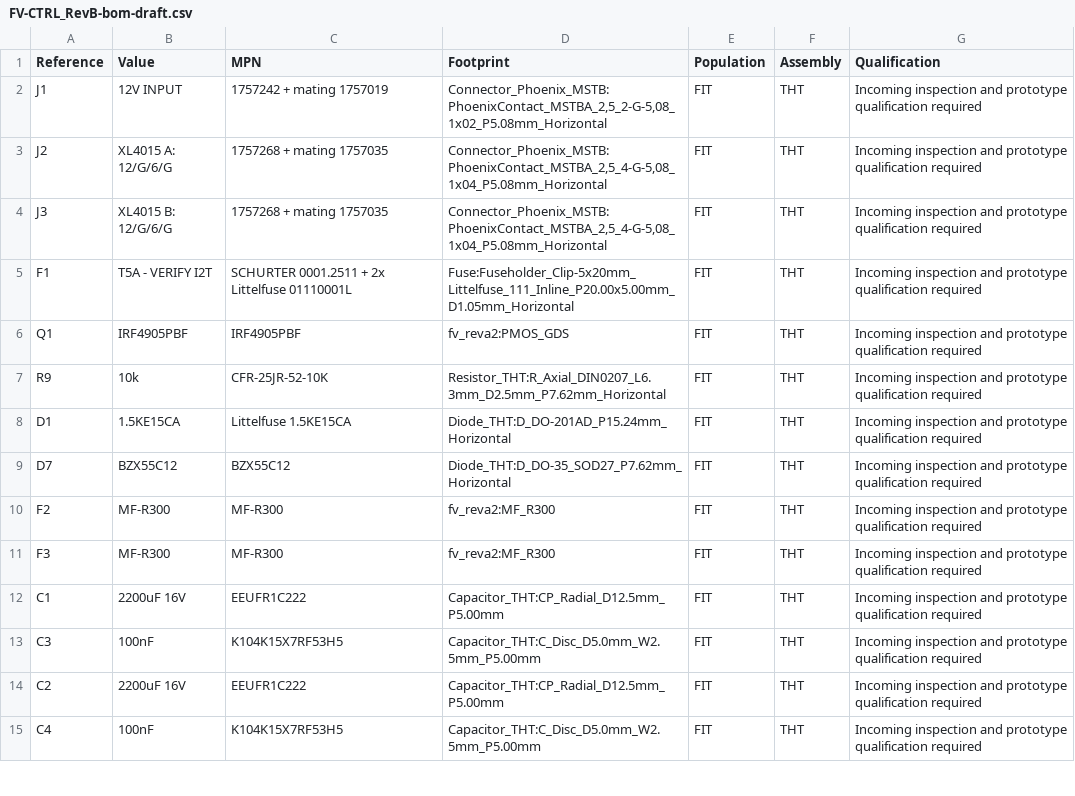
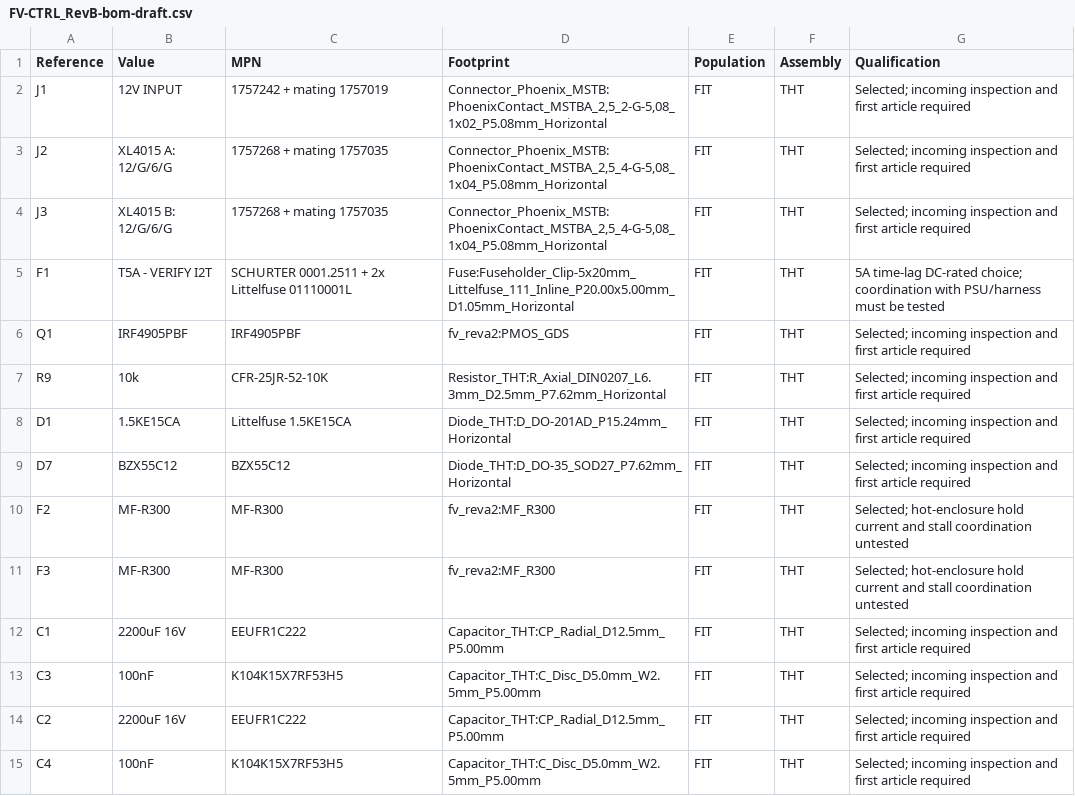
Before and after one commit to Masterltb/pcb, a CSV file: docs/FV-CTRL_RevB-bom-draft.csv, drawn as a sheet; only a part is shown; the diff covers the shown part only.

Commit message:
docs(pcb): package RevB native review, assembly BOM and bring-up checks
Include ten schematic pages, front/back assembly views, 62-part SMT BOM/CPL, thermal EP drill map, source hashes and checked native hierarchy. Record RF, stencil, stock, thermal, servo and mechanical qualification gates. Engineering review only; no Gerber or factory upload.

```diff
--- a/docs/FV-CTRL_RevB-bom-draft.csv
+++ b/docs/FV-CTRL_RevB-bom-draft.csv
@@ -1,15 +1,15 @@
 Reference,Value,MPN,Footprint,Population,Assembly,Qualification
-J1,12V INPUT,1757242 + mating 1757019,"Connector_Phoenix_MSTB:PhoenixContact_MSTBA_2,5_2-G-5,08_1x02_P5.08mm_Horizontal",FIT,THT,Incoming inspection and prototype qualification required
-J2,XL4015 A: 12/G/6/G,1757268 + mating 1757035,"Connector_Phoenix_MSTB:PhoenixContact_MSTBA_2,5_4-G-5,08_1x04_P5.08mm_Horizontal",FIT,THT,Incoming inspection and prototype qualification required
-J3,XL4015 B: 12/G/6/G,1757268 + mating 1757035,"Connector_Phoenix_MSTB:PhoenixContact_MSTBA_2,5_4-G-5,08_1x04_P5.08mm_Horizontal",FIT,THT,Incoming inspection and prototype qualification required
-F1,T5A - VERIFY I2T,SCHURTER 0001.2511 + 2x Littelfuse 01110001L,Fuse:Fuseholder_Clip-5x20mm_Littelfuse_111_Inline_P20.00x5.00mm_D1.05mm_Horizontal,FIT,THT,Incoming inspection and prototype qualification required
-Q1,IRF4905PBF,IRF4905PBF,fv_reva2:PMOS_GDS,FIT,THT,Incoming inspection and prototype qualification required
-R9,10k,CFR-25JR-52-10K,Resistor_THT:R_Axial_DIN0207_L6.3mm_D2.5mm_P7.62mm_Horizontal,FIT,THT,Incoming inspection and prototype qualification required
-D1,1.5KE15CA,Littelfuse 1.5KE15CA,Diode_THT:D_DO-201AD_P15.24mm_Horizontal,FIT,THT,Incoming inspection and prototype qualification required
-D7,BZX55C12,BZX55C12,Diode_THT:D_DO-35_SOD27_P7.62mm_Horizontal,FIT,THT,Incoming inspection and prototype qualification required
-F2,MF-R300,MF-R300,fv_reva2:MF_R300,FIT,THT,Incoming inspection and prototype qualification required
-F3,MF-R300,MF-R300,fv_reva2:MF_R300,FIT,THT,Incoming inspection and prototype qualification required
-C1,2200uF 16V,EEUFR1C222,Capacitor_THT:CP_Radial_D12.5mm_P5.00mm,FIT,THT,Incoming inspection and prototype qualification required
-C3,100nF,K104K15X7RF53H5,Capacitor_THT:C_Disc_D5.0mm_W2.5mm_P5.00mm,FIT,THT,Incoming inspection and prototype qualification required
-C2,2200uF 16V,EEUFR1C222,Capacitor_THT:CP_Radial_D12.5mm_P5.00mm,FIT,THT,Incoming inspection and prototype qualification required
-C4,100nF,K104K15X7RF53H5,Capacitor_THT:C_Disc_D5.0mm_W2.5mm_P5.00mm,FIT,THT,Incoming inspection and prototype qualification required
+J1,12V INPUT,1757242 + mating 1757019,"Connector_Phoenix_MSTB:PhoenixContact_MSTBA_2,5_2-G-5,08_1x02_P5.08mm_Horizontal",FIT,THT,Selected; incoming inspection and first article required
+J2,XL4015 A: 12/G/6/G,1757268 + mating 1757035,"Connector_Phoenix_MSTB:PhoenixContact_MSTBA_2,5_4-G-5,08_1x04_P5.08mm_Horizontal",FIT,THT,Selected; incoming inspection and first article required
+J3,XL4015 B: 12/G/6/G,1757268 + mating 1757035,"Connector_Phoenix_MSTB:PhoenixContact_MSTBA_2,5_4-G-5,08_1x04_P5.08mm_Horizontal",FIT,THT,Selected; incoming inspection and first article required
+F1,T5A - VERIFY I2T,SCHURTER 0001.2511 + 2x Littelfuse 01110001L,Fuse:Fuseholder_Clip-5x20mm_Littelfuse_111_Inline_P20.00x5.00mm_D1.05mm_Horizontal,FIT,THT,5A time-lag DC-rated choice; coordination with PSU/harness must be tested
+Q1,IRF4905PBF,IRF4905PBF,fv_reva2:PMOS_GDS,FIT,THT,Selected; incoming inspection and first article required
+R9,10k,CFR-25JR-52-10K,Resistor_THT:R_Axial_DIN0207_L6.3mm_D2.5mm_P7.62mm_Horizontal,FIT,THT,Selected; incoming inspection and first article required
+D1,1.5KE15CA,Littelfuse 1.5KE15CA,Diode_THT:D_DO-201AD_P15.24mm_Horizontal,FIT,THT,Selected; incoming inspection and first article required
+D7,BZX55C12,BZX55C12,Diode_THT:D_DO-35_SOD27_P7.62mm_Horizontal,FIT,THT,Selected; incoming inspection and first article required
+F2,MF-R300,MF-R300,fv_reva2:MF_R300,FIT,THT,Selected; hot-enclosure hold current and stall coordination untested
+F3,MF-R300,MF-R300,fv_reva2:MF_R300,FIT,THT,Selected; hot-enclosure hold current and stall coordination untested
+C1,2200uF 16V,EEUFR1C222,Capacitor_THT:CP_Radial_D12.5mm_P5.00mm,FIT,THT,Selected; incoming inspection and first article required
+C3,100nF,K104K15X7RF53H5,Capacitor_THT:C_Disc_D5.0mm_W2.5mm_P5.00mm,FIT,THT,Selected; incoming inspection and first article required
+C2,2200uF 16V,EEUFR1C222,Capacitor_THT:CP_Radial_D12.5mm_P5.00mm,FIT,THT,Selected; incoming inspection and first article required
+C4,100nF,K104K15X7RF53H5,Capacitor_THT:C_Disc_D5.0mm_W2.5mm_P5.00mm,FIT,THT,Selected; incoming inspection and first article required
```
Also changed, not shown: 137 edited cells elsewhere in this file, 38 other files.
